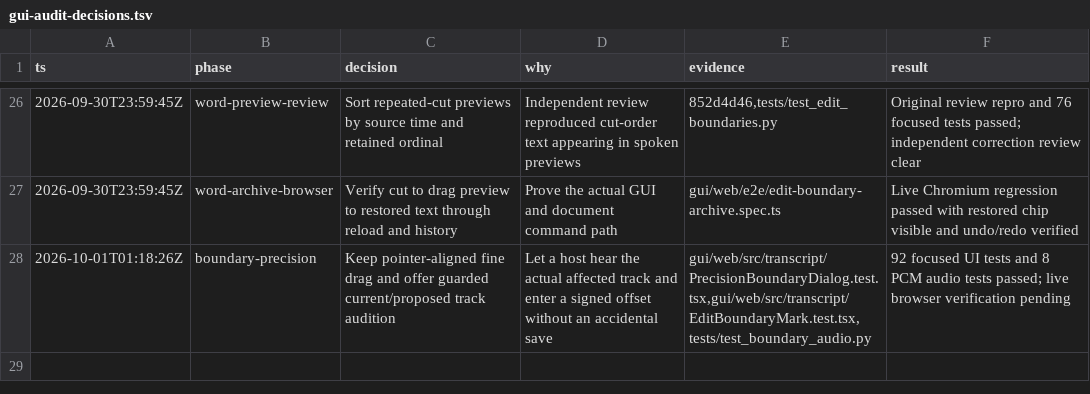
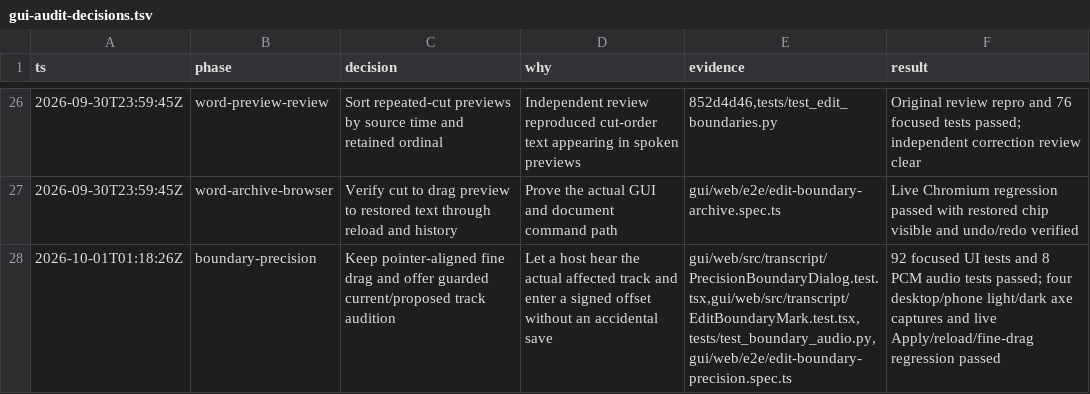
Before and after one commit to calebn/sharecut-studio, a TSV file: docs/gui-audit-decisions.tsv, drawn as a sheet; only a part is shown, gaps mark what is left out.

Commit message:
test: prove precision boundary editing in browser

```diff
--- a/docs/gui-audit-decisions.tsv
+++ b/docs/gui-audit-decisions.tsv
@@ -27,2 +27,2 @@ ts	phase	decision	why	evidence	result
 2026-09-30T23:59:45Z	word-archive-browser	Verify cut to drag preview to restored text through reload and history	Prove the actual GUI and document command path	gui/web/e2e/edit-boundary-archive.spec.ts	Live Chromium regression passed with restored chip visible and undo/redo verified
-2026-10-01T01:18:26Z	boundary-precision	Keep pointer-aligned fine drag and offer guarded current/proposed track audition	Let a host hear the actual affected track and enter a signed offset without an accidental save	gui/web/src/transcript/PrecisionBoundaryDialog.test.tsx,gui/web/src/transcript/EditBoundaryMark.test.tsx,tests/test_boundary_audio.py	92 focused UI tests and 8 PCM audio tests passed; live browser verification pending
+2026-10-01T01:18:26Z	boundary-precision	Keep pointer-aligned fine drag and offer guarded current/proposed track audition	Let a host hear the actual affected track and enter a signed offset without an accidental save	gui/web/src/transcript/PrecisionBoundaryDialog.test.tsx,gui/web/src/transcript/EditBoundaryMark.test.tsx,tests/test_boundary_audio.py,gui/web/e2e/edit-boundary-precision.spec.ts	92 focused UI tests and 8 PCM audio tests passed; four desktop/phone light/dark axe captures and live Apply/reload/fine-drag regression passed
```
Also changed, not shown: 1 other file.
